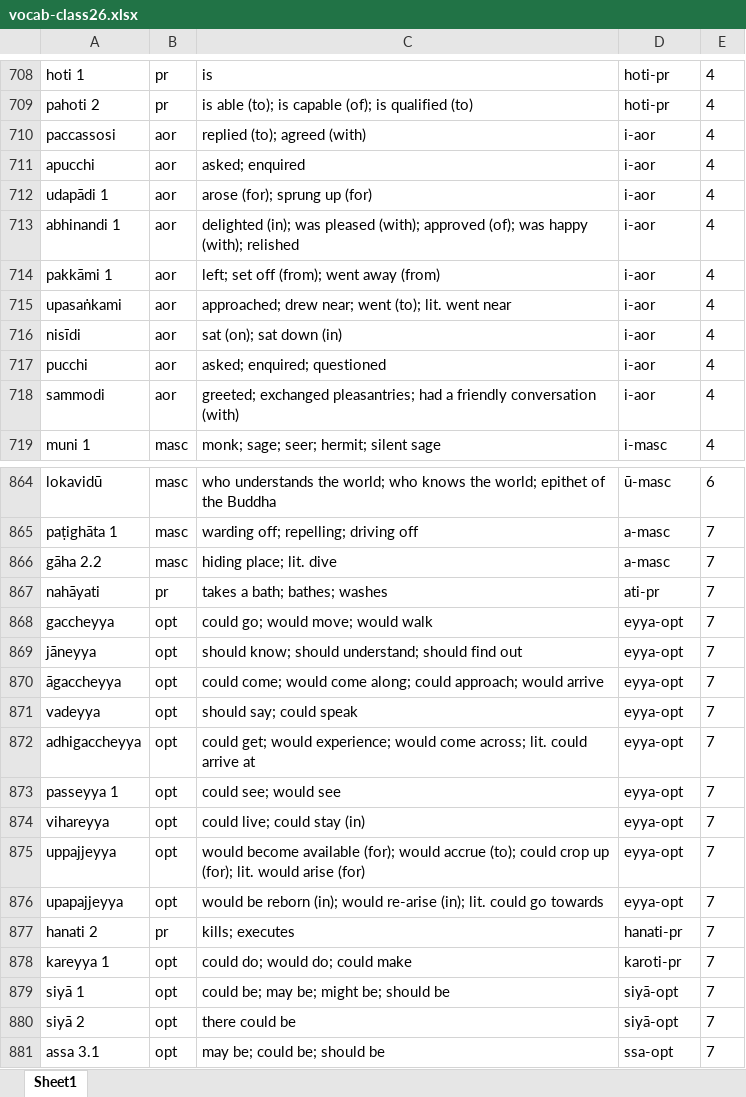
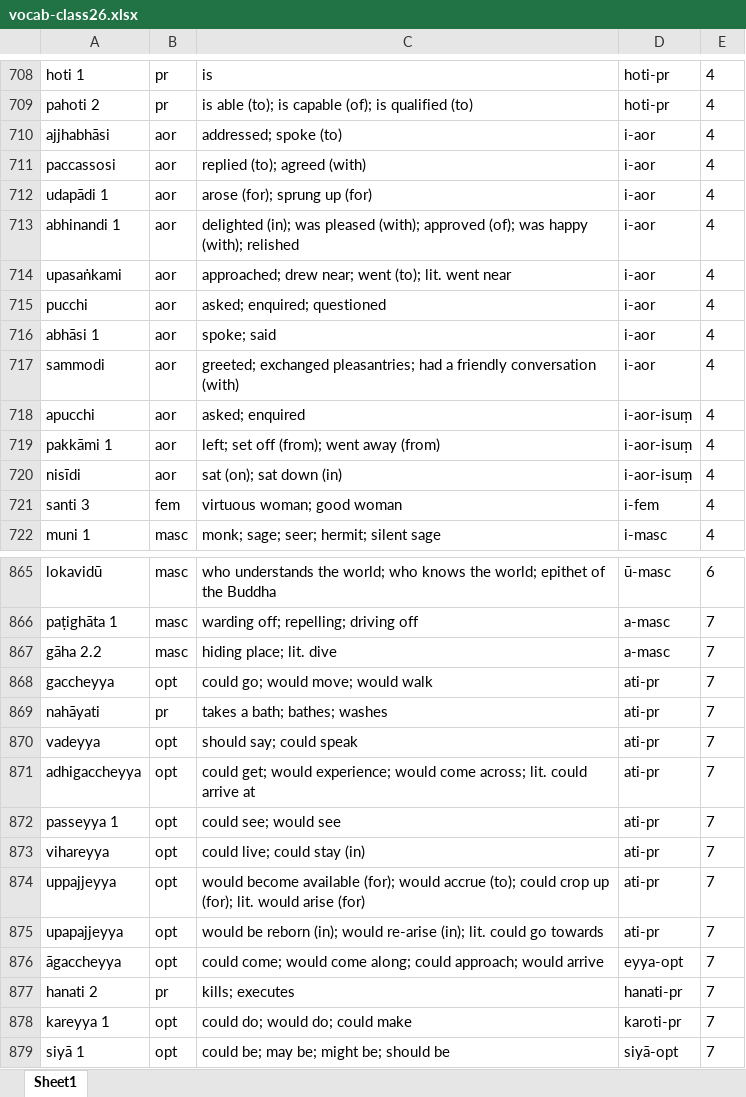
Before and after one commit to sasanarakkha/study-tools, an Excel workbook: pali-class/vocab/vocab-class26.xlsx, sheet Sheet1, drawn as a sheet; only a part is shown, gaps mark what is left out; the shorter side is filled out with more unchanged rows; values as stored, in another font and other column widths than the file's, no borders; removed rows and columns are numbered as before the commit, all else as after; the diff covers the shown part only; the diff names each change by its address in the sheet, - before the commit and + after, or states it on an @@ line.

```diff
--- a/pali-class/vocab/vocab-class26.xlsx (sheet Sheet1)
+++ b/pali-class/vocab/vocab-class26.xlsx (sheet Sheet1)
+row 710: ajjhabhāsi | aor | addressed; spoke (to) | i-aor | 4
-row 711: apucchi | aor | asked; enquired | i-aor | 4
-row 714: pakkāmi 1 | aor | left; set off (from); went away (from) | i-aor | 4
-row 716: nisīdi | aor | sat (on); sat down (in) | i-aor | 4
+row 716: abhāsi 1 | aor | spoke; said | i-aor | 4
+row 718: apucchi | aor | asked; enquired | i-aor-isuṃ | 4
+row 719: pakkāmi 1 | aor | left; set off (from); went away (from) | i-aor-isuṃ | 4
+row 720: nisīdi | aor | sat (on); sat down (in) | i-aor-isuṃ | 4
+row 721: santi 3 | fem | virtuous woman; good woman | i-fem | 4
+row 868: gaccheyya | opt | could go; would move; would walk | ati-pr | 7
+row 870: vadeyya | opt | should say; could speak | ati-pr | 7
-A871: gaccheyya
+A871: adhigaccheyya
-C871: could go; would move; would walk
+C871: could get; would experience; would come across; lit. could arrive at
-D871: eyya-opt
+D871: ati-pr
+row 872: passeyya 1 | opt | could see; would see | ati-pr | 7
+row 873: vihareyya | opt | could live; could stay (in) | ati-pr | 7
+row 874: uppajjeyya | opt | would become available (for); would accrue (to); could crop up (for); lit. would arise (for) | ati-pr | 7
-A875: jāneyya
+A875: upapajjeyya
-C875: should know; should understand; should find out
+C875: would be reborn (in); would re-arise (in); lit. could go towards
-D875: eyya-opt
+D875: ati-pr
-row 871: vadeyya | opt | should say; could speak | eyya-opt | 7
-row 872: adhigaccheyya | opt | could get; would experience; would come across; lit. could arrive at | eyya-opt | 7
-row 873: passeyya 1 | opt | could see; would see | eyya-opt | 7
-row 874: vihareyya | opt | could live; could stay (in) | eyya-opt | 7
-row 875: uppajjeyya | opt | would become available (for); would accrue (to); could crop up (for); lit. would arise (for) | eyya-opt | 7
-row 876: upapajjeyya | opt | would be reborn (in); would re-arise (in); lit. could go towards | eyya-opt | 7
```
Also changed, not shown: 24 added rows, 25 removed rows, 1 moved row and 6 edited cells elsewhere in this sheet, pali-class/vocab/vocab-class19.xlsx, pali-class/vocab/vocab-class25.xlsx, 30 other files.
